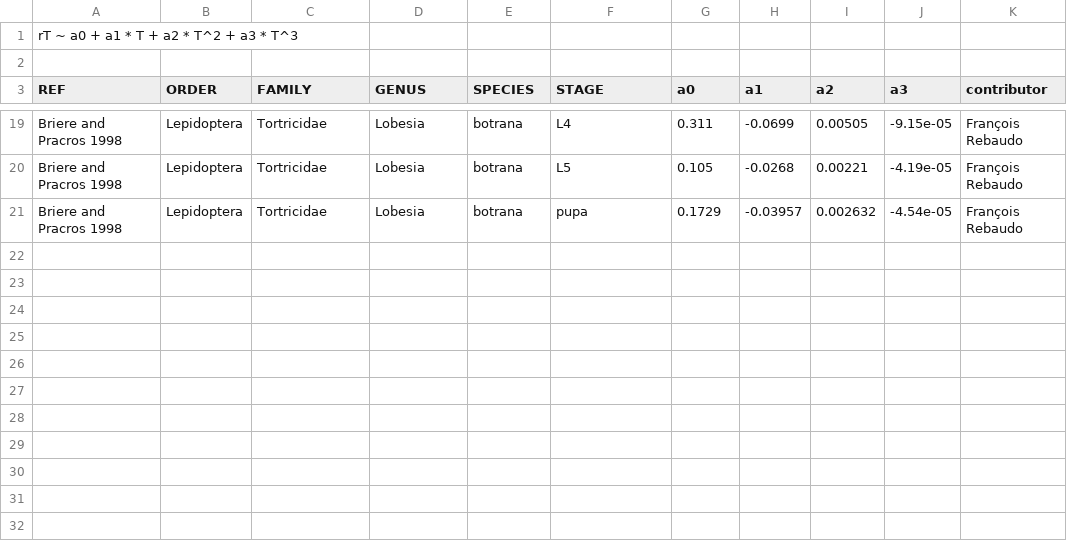
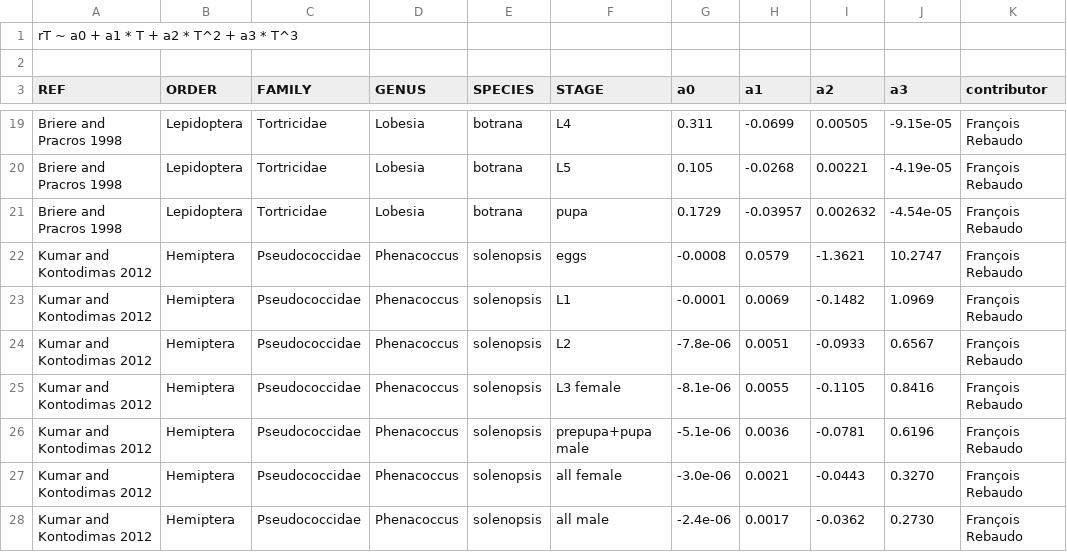
Before and after one commit to frareb/devRate, a CSV file: data/devRate - harcourtYee_82.csv, drawn as a sheet; only a part is shown, gaps mark what is left out; the diff names each change by its address in the sheet, - before the commit and + after, or states it on an @@ line.

```diff
--- a/data/devRate - harcourtYee_82.csv
+++ b/data/devRate - harcourtYee_82.csv
+row 22: Kumar and Kontodimas 2012 | Hemiptera | Pseudococcidae | Phenacoccus | solenopsis | eggs | -0.0008 | 0.0579 | -1.3621 | 10.2747 | François Rebaudo
+row 23: Kumar and Kontodimas 2012 | Hemiptera | Pseudococcidae | Phenacoccus | solenopsis | L1 | -0.0001 | 0.0069 | -0.1482 | 1.0969 | François Rebaudo
+row 24: Kumar and Kontodimas 2012 | Hemiptera | Pseudococcidae | Phenacoccus | solenopsis | L2 | -7.8e-06 | 0.0051 | -0.0933 | 0.6567 | François Rebaudo
+row 25: Kumar and Kontodimas 2012 | Hemiptera | Pseudococcidae | Phenacoccus | solenopsis | L3 female | -8.1e-06 | 0.0055 | -0.1105 | 0.8416 | François Rebaudo
+row 26: Kumar and Kontodimas 2012 | Hemiptera | Pseudococcidae | Phenacoccus | solenopsis | prepupa+pupa male | -5.1e-06 | 0.0036 | -0.0781 | 0.6196 | François Rebaudo
+row 27: Kumar and Kontodimas 2012 | Hemiptera | Pseudococcidae | Phenacoccus | solenopsis | all female | -3.0e-06 | 0.0021 | -0.0443 | 0.3270 | François Rebaudo
+row 28: Kumar and Kontodimas 2012 | Hemiptera | Pseudococcidae | Phenacoccus | solenopsis | all male | -2.4e-06 | 0.0017 | -0.0362 | 0.2730 | François Rebaudo
```
Also changed, not shown: data/devRate - lactin2_95.csv.
